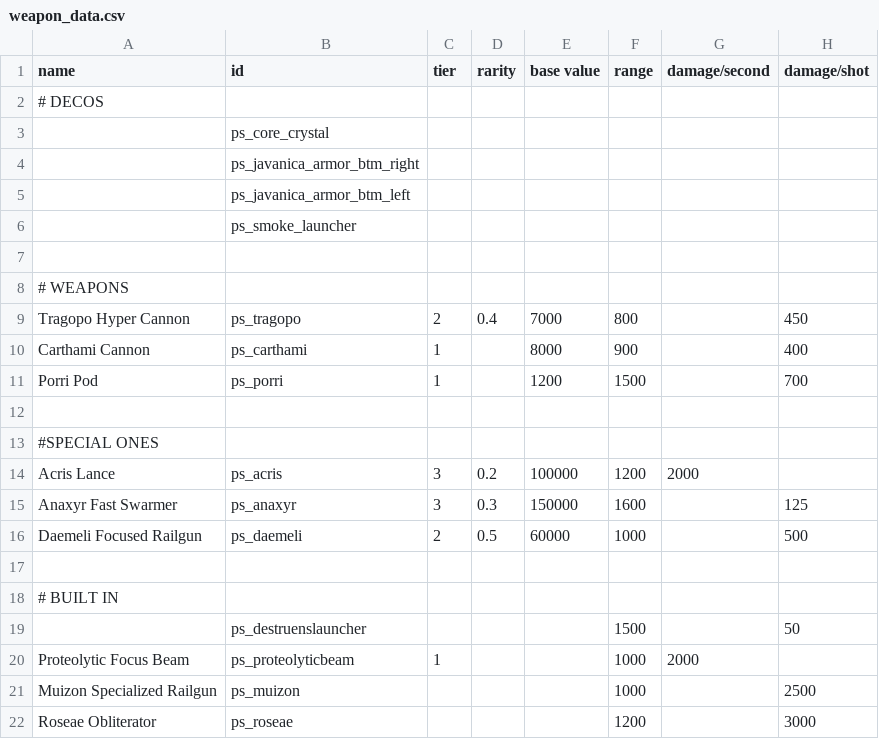
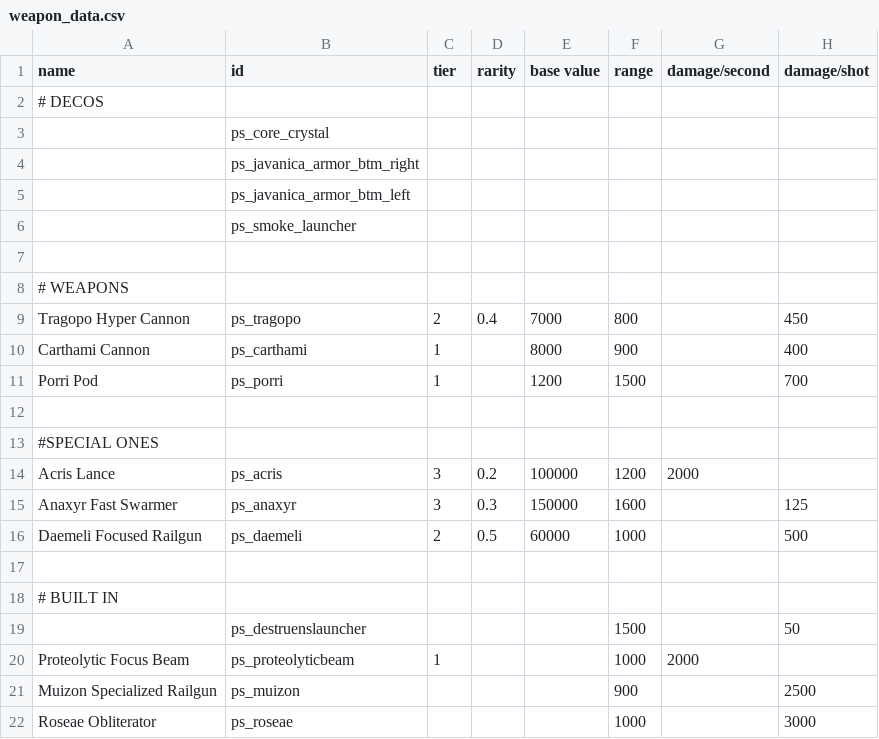
Before and after one commit to CosmicFishi/Project-Solace, a CSV file: data/weapons/weapon_data.csv, drawn as a sheet; only a part is shown; the diff names each change by its address in the sheet, - before the commit and + after, or states it on an @@ line.

```diff
--- a/data/weapons/weapon_data.csv
+++ b/data/weapons/weapon_data.csv
-F21 (range): 1000
+F21 (range): 900
-F22 (range): 1200
+F22 (range): 1000
```
Also changed, not shown: data/strings/descriptions.csv, 3 other files.
